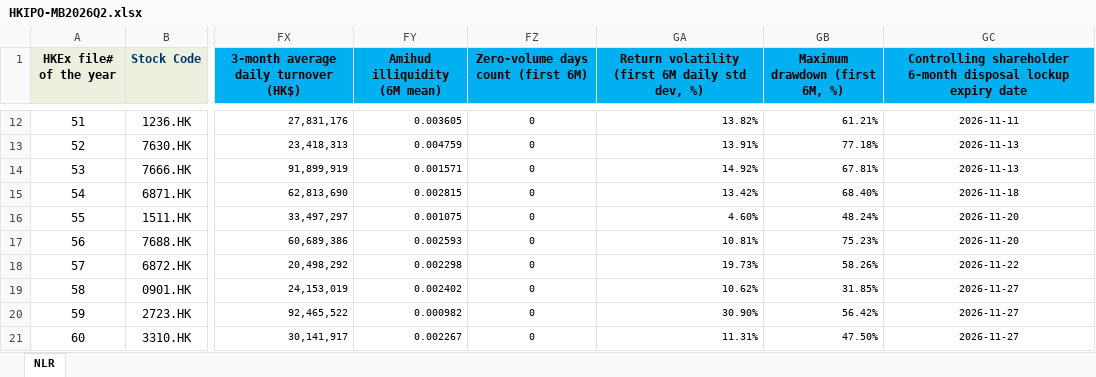
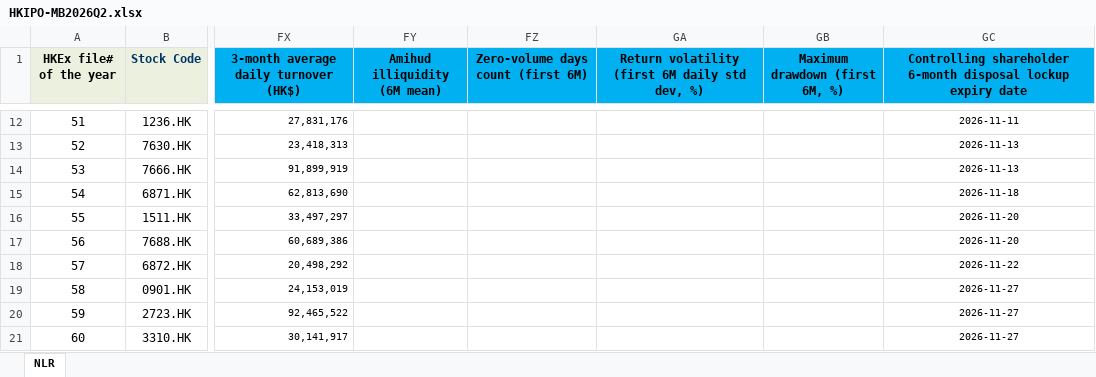
Before and after one commit to GZ-November/urop-hk-ipo, an Excel workbook: pipeline/cohorts/HKIPO-MB2026Q2.xlsx, sheet NLR, drawn as a sheet; only a part is shown, gaps mark what is left out; values as stored, in another font and other column widths than the file's, no borders; the diff covers the shown part only; the diff names each change by its address in the sheet, - before the commit and + after, or states it on an @@ line.

```diff
--- a/pipeline/cohorts/HKIPO-MB2026Q2.xlsx (sheet NLR)
+++ b/pipeline/cohorts/HKIPO-MB2026Q2.xlsx (sheet NLR)
-FY12 (Amihud illiquidity (6M mean)): 0.003605
+FY12 (Amihud illiquidity (6M mean)): (empty)
-FZ12:FZ21: 0
+FZ12:FZ21: (empty)
-GA12: 13.82%
+GA12: (empty)
-GB12 (Maximum drawdown (first 6M, %)): 61.21%
+GB12 (Maximum drawdown (first 6M, %)): (empty)
-FY13 (Amihud illiquidity (6M mean)): 0.004759
+FY13 (Amihud illiquidity (6M mean)): (empty)
-GA13: 13.91%
+GA13: (empty)
-GB13 (Maximum drawdown (first 6M, %)): 77.18%
+GB13 (Maximum drawdown (first 6M, %)): (empty)
-FY14 (Amihud illiquidity (6M mean)): 0.001571
+FY14 (Amihud illiquidity (6M mean)): (empty)
-GA14: 14.92%
+GA14: (empty)
-GB14 (Maximum drawdown (first 6M, %)): 67.81%
+GB14 (Maximum drawdown (first 6M, %)): (empty)
-FY15 (Amihud illiquidity (6M mean)): 0.002815
+FY15 (Amihud illiquidity (6M mean)): (empty)
-GA15: 13.42%
+GA15: (empty)
-GB15 (Maximum drawdown (first 6M, %)): 68.40%
+GB15 (Maximum drawdown (first 6M, %)): (empty)
-FY16 (Amihud illiquidity (6M mean)): 0.001075
+FY16 (Amihud illiquidity (6M mean)): (empty)
-GA16: 4.60%
+GA16: (empty)
-GB16 (Maximum drawdown (first 6M, %)): 48.24%
+GB16 (Maximum drawdown (first 6M, %)): (empty)
-FY17 (Amihud illiquidity (6M mean)): 0.002593
+FY17 (Amihud illiquidity (6M mean)): (empty)
-GA17: 10.81%
+GA17: (empty)
-GB17 (Maximum drawdown (first 6M, %)): 75.23%
+GB17 (Maximum drawdown (first 6M, %)): (empty)
-FY18 (Amihud illiquidity (6M mean)): 0.002298
+FY18 (Amihud illiquidity (6M mean)): (empty)
-GA18: 19.73%
+GA18: (empty)
-GB18 (Maximum drawdown (first 6M, %)): 58.26%
+GB18 (Maximum drawdown (first 6M, %)): (empty)
-FY19 (Amihud illiquidity (6M mean)): 0.002402
+FY19 (Amihud illiquidity (6M mean)): (empty)
-GA19: 10.62%
+GA19: (empty)
-GB19 (Maximum drawdown (first 6M, %)): 31.85%
+GB19 (Maximum drawdown (first 6M, %)): (empty)
-FY20 (Amihud illiquidity (6M mean)): 0.000982
+FY20 (Amihud illiquidity (6M mean)): (empty)
-GA20: 30.90%
+GA20: (empty)
-GB20 (Maximum drawdown (first 6M, %)): 56.42%
+GB20 (Maximum drawdown (first 6M, %)): (empty)
-FY21 (Amihud illiquidity (6M mean)): 0.002267
+FY21 (Amihud illiquidity (6M mean)): (empty)
-GA21: 11.31%
+GA21: (empty)
-GB21 (Maximum drawdown (first 6M, %)): 47.50%
+GB21 (Maximum drawdown (first 6M, %)): (empty)
```
Also changed, not shown: 140 edited cells elsewhere in this sheet, pipeline/cohorts/HKIPO-MB2026Q1.xlsx, pipeline/cohorts/HKIPO-MB2026Q3.xlsx, 23 other files.
